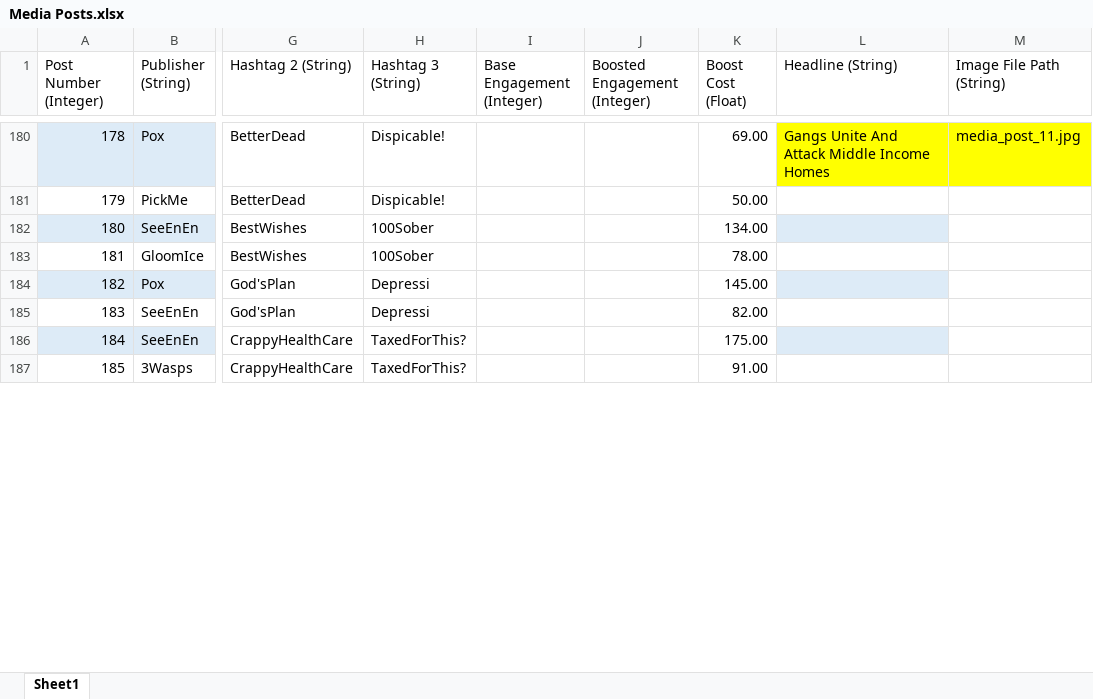
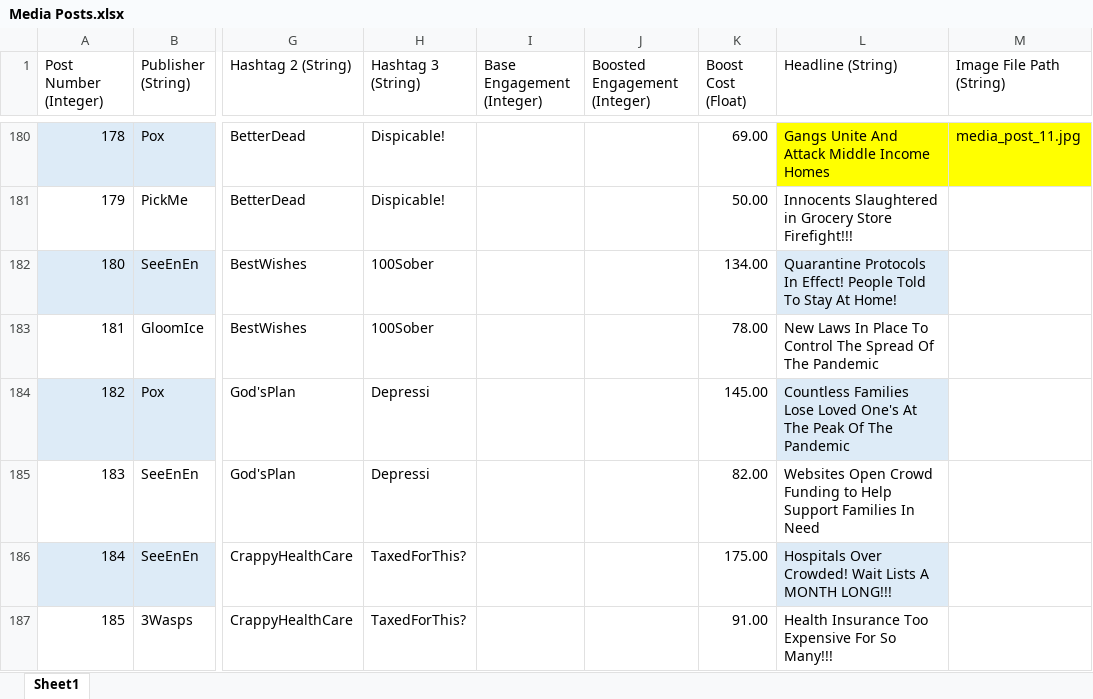
Before and after one commit to ZizoMass/UnderChoices, an Excel workbook: Source/Narrative/Media Posts.xlsx, sheet Sheet1, drawn as a sheet; only a part is shown, gaps mark what is left out; values as stored, in another font and other column widths than the file's, no borders; table styles not drawn; the diff covers the shown part only; the diff names each change by its address in the sheet, - before the commit and + after, or states it on an @@ line.

Commit message:
Headlines Completed
All Headlines completed

```diff
--- a/Source/Narrative/Media Posts.xlsx (sheet Sheet1)
+++ b/Source/Narrative/Media Posts.xlsx (sheet Sheet1)
-L181 (Headline (String)): (empty)
+L181 (Headline (String)): Innocents Slaughtered in Grocery Store Firefight!!!
-L182 (Headline (String)): (empty)
+L182 (Headline (String)): Quarantine Protocols In Effect! People Told To Stay At Home!
-L183 (Headline (String)): (empty)
+L183 (Headline (String)): New Laws In Place To Control The Spread Of The Pandemic
-L184 (Headline (String)): (empty)
+L184 (Headline (String)): Countless Families Lose Loved One's At The Peak Of The Pandemic
-L185 (Headline (String)): (empty)
+L185 (Headline (String)): Websites Open Crowd Funding to Help Support Families In Need
-L186 (Headline (String)): (empty)
+L186 (Headline (String)): Hospitals Over Crowded! Wait Lists A MONTH LONG!!!
-L187 (Headline (String)): (empty)
+L187 (Headline (String)): Health Insurance Too Expensive For So Many!!!
```
Also changed, not shown: 35 edited cells elsewhere in this sheet.
